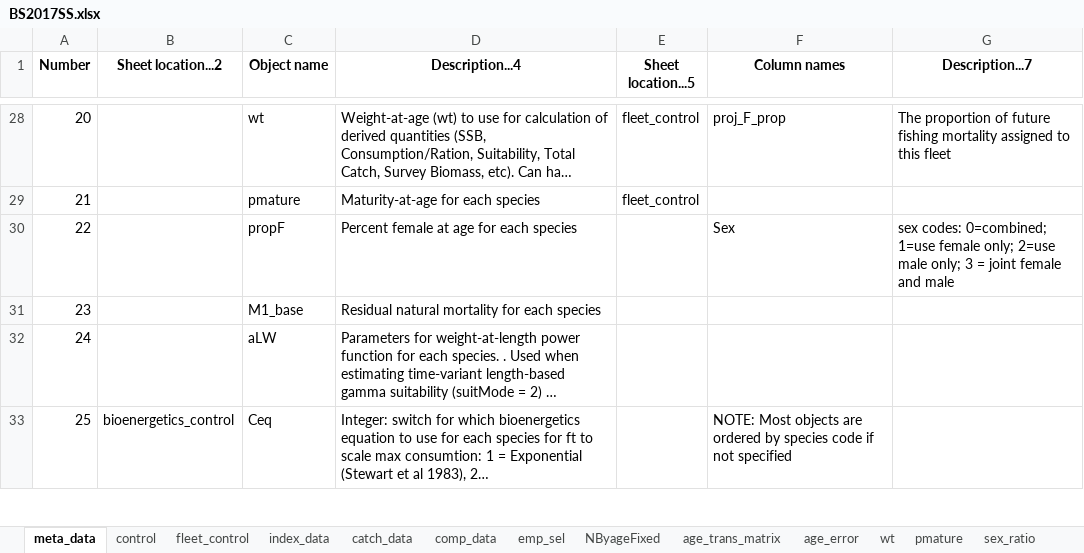
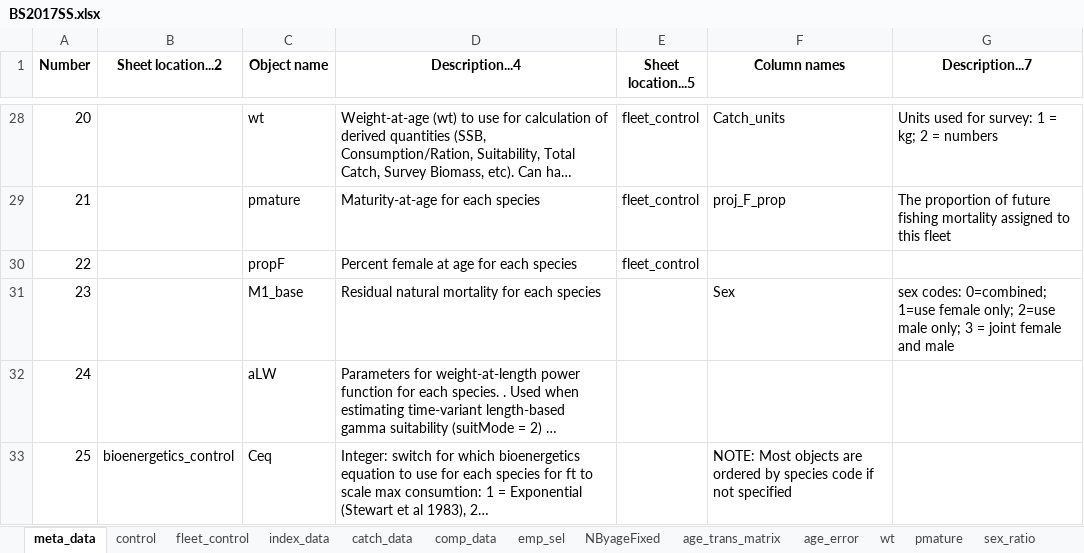
Before and after one commit to grantdadams/Rceattle, an Excel workbook: BS2017SS.xlsx, sheet meta_data, drawn as a sheet; only a part is shown, gaps mark what is left out; long unchanged cells end in …; values as stored, in another font and other column widths than the file's, no borders; the diff covers the shown part only; the diff names each change by its address in the sheet, - before the commit and + after, or states it on an @@ line.

```diff
--- a/BS2017SS.xlsx (sheet meta_data)
+++ b/BS2017SS.xlsx (sheet meta_data)
-F28 (Column names): proj_F_prop
+F28 (Column names): Catch_units
-G28 (Description...7): The proportion of future fishing mortality assigned to this fleet
+G28 (Description...7): Units used for survey: 1 = kg; 2 = numbers
-F29 (Column names): (empty)
+F29 (Column names): proj_F_prop
-G29 (Description...7): (empty)
+G29 (Description...7): The proportion of future fishing mortality assigned to this fleet
-E30 (Sheet location...5): (empty)
+E30 (Sheet location...5): fleet_control
-F30 (Column names): Sex
+F30 (Column names): (empty)
-G30 (Description...7): sex codes: 0=combined; 1=use female only; 2=use male only; 3 = joint female and male
+G30 (Description...7): (empty)
-F31 (Column names): (empty)
+F31 (Column names): Sex
-G31 (Description...7): (empty)
+G31 (Description...7): sex codes: 0=combined; 1=use female only; 2=use male only; 3 = joint female and male
```
Also changed, not shown: 32 edited cells elsewhere in this sheet, 40 other files.
